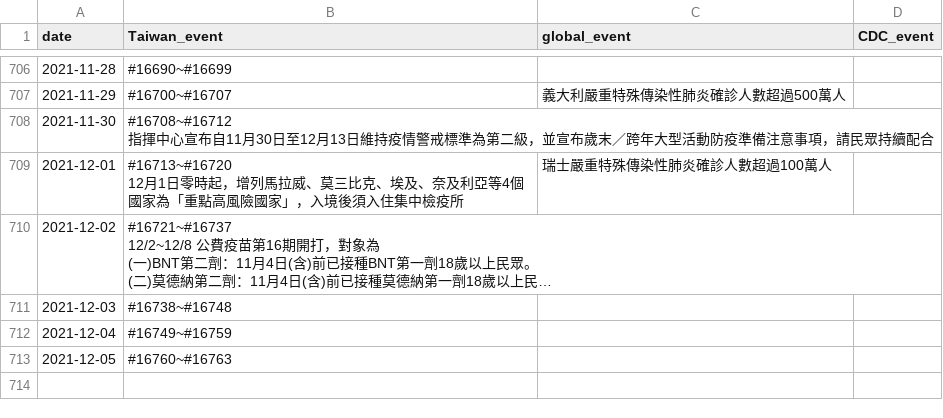
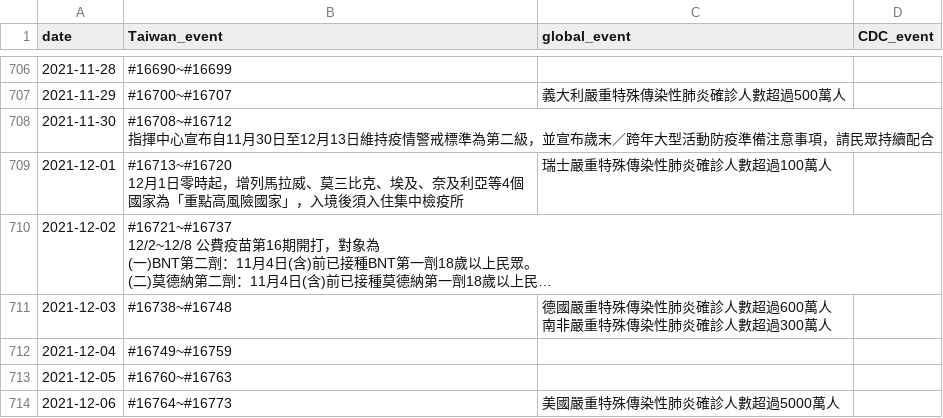
Before and after one commit to Linc-tw/COVID_breakdown, a CSV file: processed_data/event_timeline_zh-tw.csv, drawn as a sheet; only a part is shown, gaps mark what is left out; long unchanged cells end in …; ↵ is a line break in a cell; the diff names each change by its address in the sheet, - before the commit and + after, or states it on an @@ line.

```diff
--- a/processed_data/event_timeline_zh-tw.csv
+++ b/processed_data/event_timeline_zh-tw.csv
-C711 (global_event): (empty)
+C711 (global_event): 德國嚴重特殊傳染性肺炎確診人數超過600萬人 ↵ 南非嚴重特殊傳染性肺炎確診人數超過300萬人
+row 714: 2021-12-06 | #16764~#16773 | 美國嚴重特殊傳染性肺炎確診人數超過5000萬人
```
Also changed, not shown: processed_data/2021/vaccination_by_brand.csv, processed_data/overall/vaccination_by_brand.csv, 52 other files.
